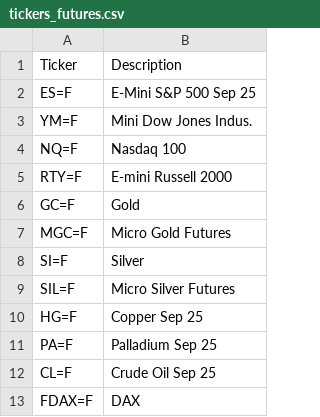
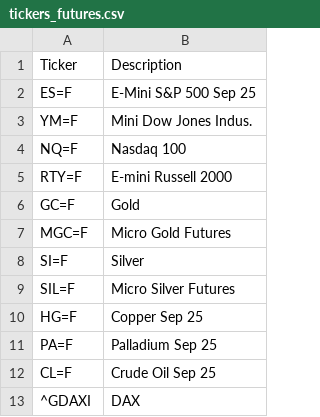
Before and after one commit to cg03521/Trading-Zone, a CSV file: Data/tickers_futures.csv, drawn as a sheet.

Commit message:
Update tickers_futures.csv

```diff
--- a/Data/tickers_futures.csv
+++ b/Data/tickers_futures.csv
@@ -12,2 +12,2 @@ PA=F,Palladium Sep 25
 CL=F,Crude Oil Sep 25
-FDAX=F,DAX
+^GDAXI,DAX
```
